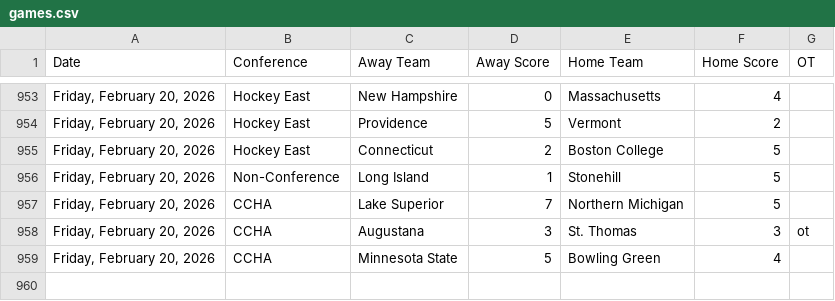
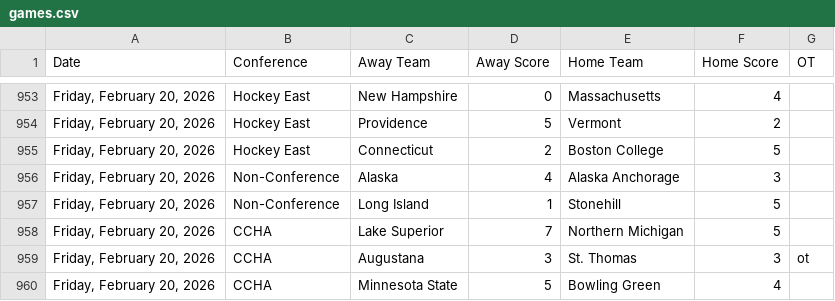
Before and after one commit to MasonLRoach/sports-elo-rankings, a CSV file: data/games.csv, drawn as a sheet; only a part is shown, gaps mark what is left out.

```diff
--- a/data/games.csv
+++ b/data/games.csv
@@ -955,2 +955,3 @@ Date,Conference,Away Team,Away Score,Home Team,Home Score,OT
 "Friday, February 20, 2026",Hockey East,Connecticut,2,Boston College,5,
+"Friday, February 20, 2026",Non-Conference,Alaska,4,Alaska Anchorage,3,
 "Friday, February 20, 2026",Non-Conference,Long Island,1,Stonehill,5,
```
Also changed, not shown: 2 other files.
